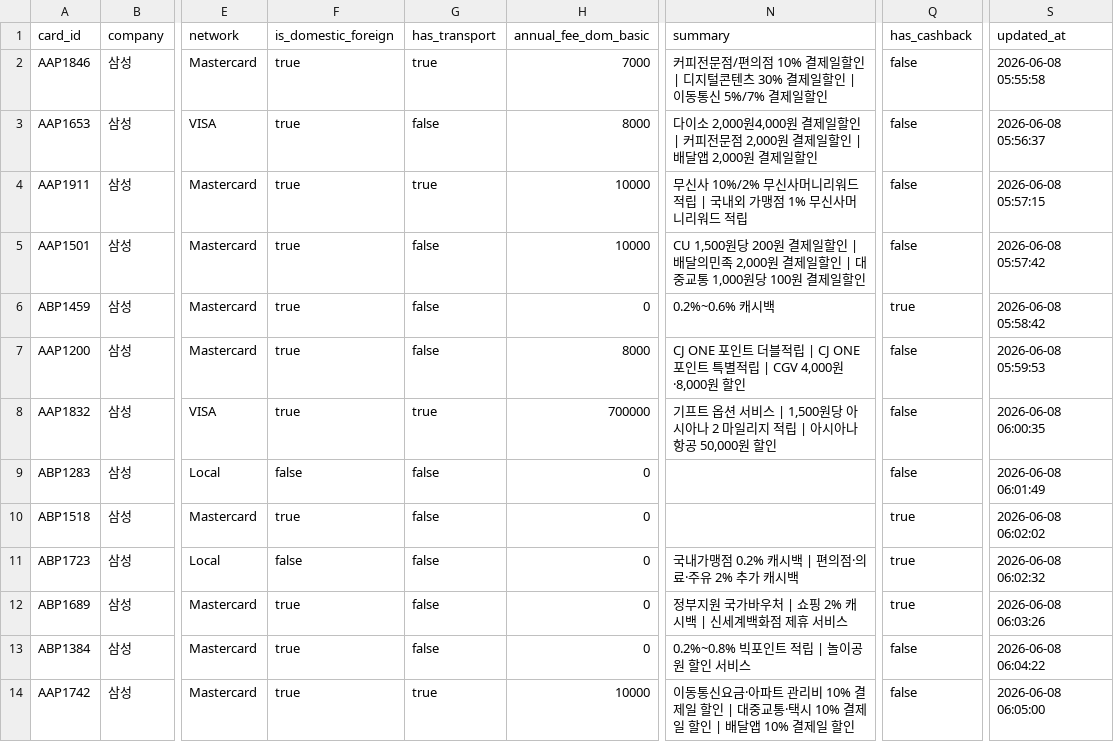
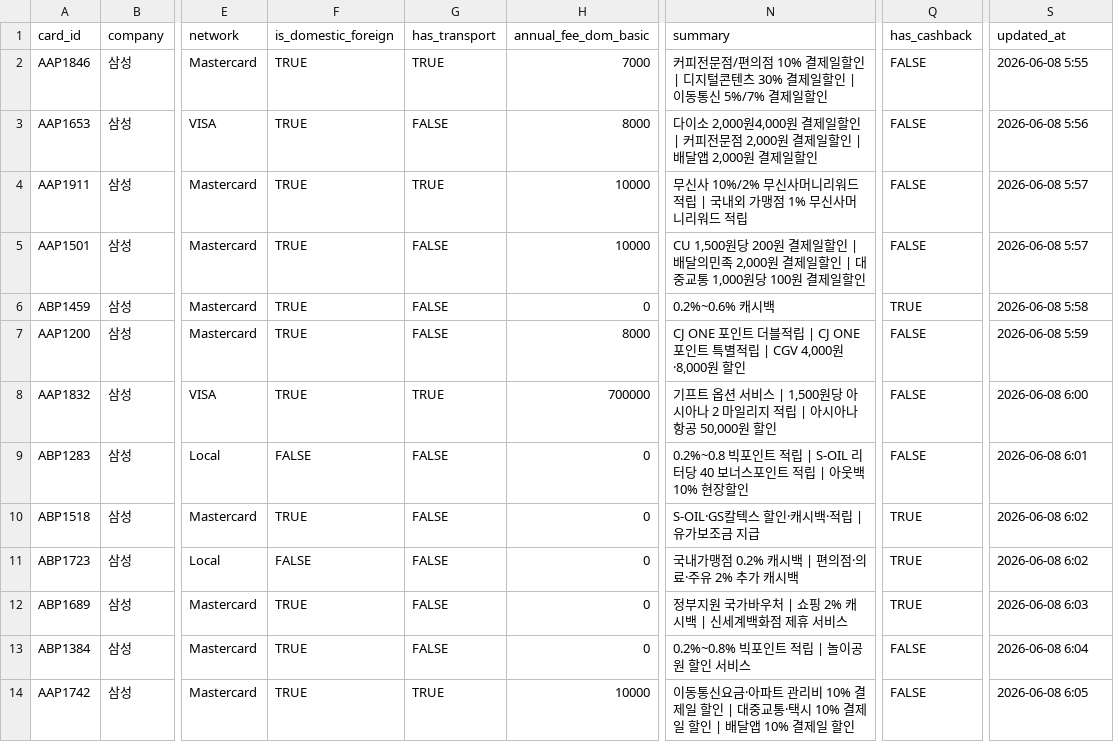
Before and after one commit to welgrape386/carddot, a CSV file: intellij/src/main/resources/data/samsung_info.csv, drawn as a sheet; only a part is shown, gaps mark what is left out; the diff covers the shown part only; the diff names each change by its address in the sheet, - before the commit and + after, or states it on an @@ line.

```diff
--- a/intellij/src/main/resources/data/samsung_info.csv
+++ b/intellij/src/main/resources/data/samsung_info.csv
-F2:F8 (is_domestic_foreign): true
+F2:F8 (is_domestic_foreign): TRUE
-G2 (has_transport): true
+G2 (has_transport): TRUE
-Q2:Q5 (has_cashback): false
+Q2:Q5 (has_cashback): FALSE
-S2 (updated_at): 2026-06-08 05:55:58
+S2 (updated_at): 2026-06-08 5:55
-G3 (has_transport): false
+G3 (has_transport): FALSE
-S3 (updated_at): 2026-06-08 05:56:37
+S3 (updated_at): 2026-06-08 5:56
-G4 (has_transport): true
+G4 (has_transport): TRUE
-S4 (updated_at): 2026-06-08 05:57:15
+S4 (updated_at): 2026-06-08 5:57
-G5:G7 (has_transport): false
+G5:G7 (has_transport): FALSE
-S5 (updated_at): 2026-06-08 05:57:42
+S5 (updated_at): 2026-06-08 5:57
-Q6 (has_cashback): true
+Q6 (has_cashback): TRUE
-S6 (updated_at): 2026-06-08 05:58:42
+S6 (updated_at): 2026-06-08 5:58
-Q7:Q9 (has_cashback): false
+Q7:Q9 (has_cashback): FALSE
-S7 (updated_at): 2026-06-08 05:59:53
+S7 (updated_at): 2026-06-08 5:59
-G8 (has_transport): true
+G8 (has_transport): TRUE
-S8 (updated_at): 2026-06-08 06:00:35
+S8 (updated_at): 2026-06-08 6:00
-F9 (is_domestic_foreign): false
+F9 (is_domestic_foreign): FALSE
-G9:G13 (has_transport): false
+G9:G13 (has_transport): FALSE
-N9 (summary): (empty)
+N9 (summary): 0.2%~0.8 빅포인트 적립 | S-OIL 리터당 40 보너스포인트 적립 | 아웃백 10% 현장할인
-S9 (updated_at): 2026-06-08 06:01:49
+S9 (updated_at): 2026-06-08 6:01
-F10 (is_domestic_foreign): true
+F10 (is_domestic_foreign): TRUE
-N10 (summary): (empty)
+N10 (summary): S-OIL·GS칼텍스 할인·캐시백·적립 | 유가보조금 지급
-Q10:Q12 (has_cashback): true
+Q10:Q12 (has_cashback): TRUE
-S10 (updated_at): 2026-06-08 06:02:02
+S10 (updated_at): 2026-06-08 6:02
-F11 (is_domestic_foreign): false
+F11 (is_domestic_foreign): FALSE
-S11 (updated_at): 2026-06-08 06:02:32
+S11 (updated_at): 2026-06-08 6:02
-F12:F14 (is_domestic_foreign): true
+F12:F14 (is_domestic_foreign): TRUE
-S12 (updated_at): 2026-06-08 06:03:26
+S12 (updated_at): 2026-06-08 6:03
-Q13:Q14 (has_cashback): false
+Q13:Q14 (has_cashback): FALSE
-S13 (updated_at): 2026-06-08 06:04:22
+S13 (updated_at): 2026-06-08 6:04
-G14 (has_transport): true
+G14 (has_transport): TRUE
-S14 (updated_at): 2026-06-08 06:05:00
+S14 (updated_at): 2026-06-08 6:05
```
Also changed, not shown: 28 edited cells elsewhere in this file, intellij/src/main/resources/data/hyundai_info.csv, 3 other files.
